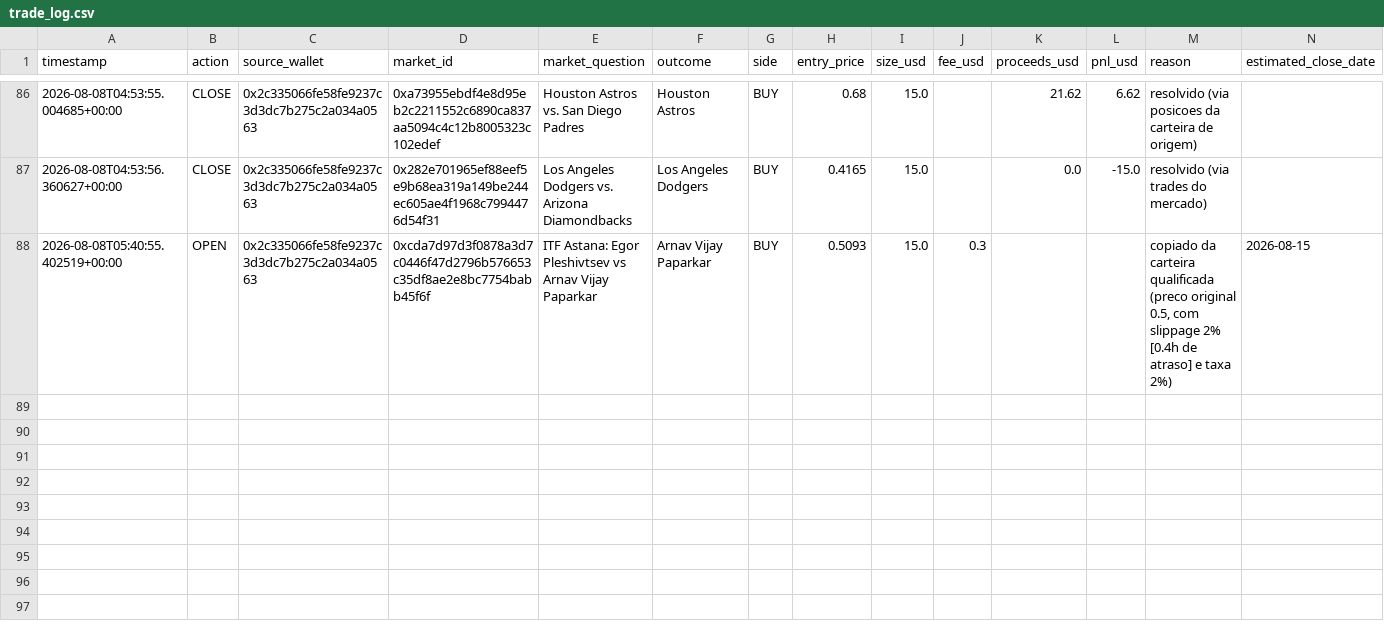
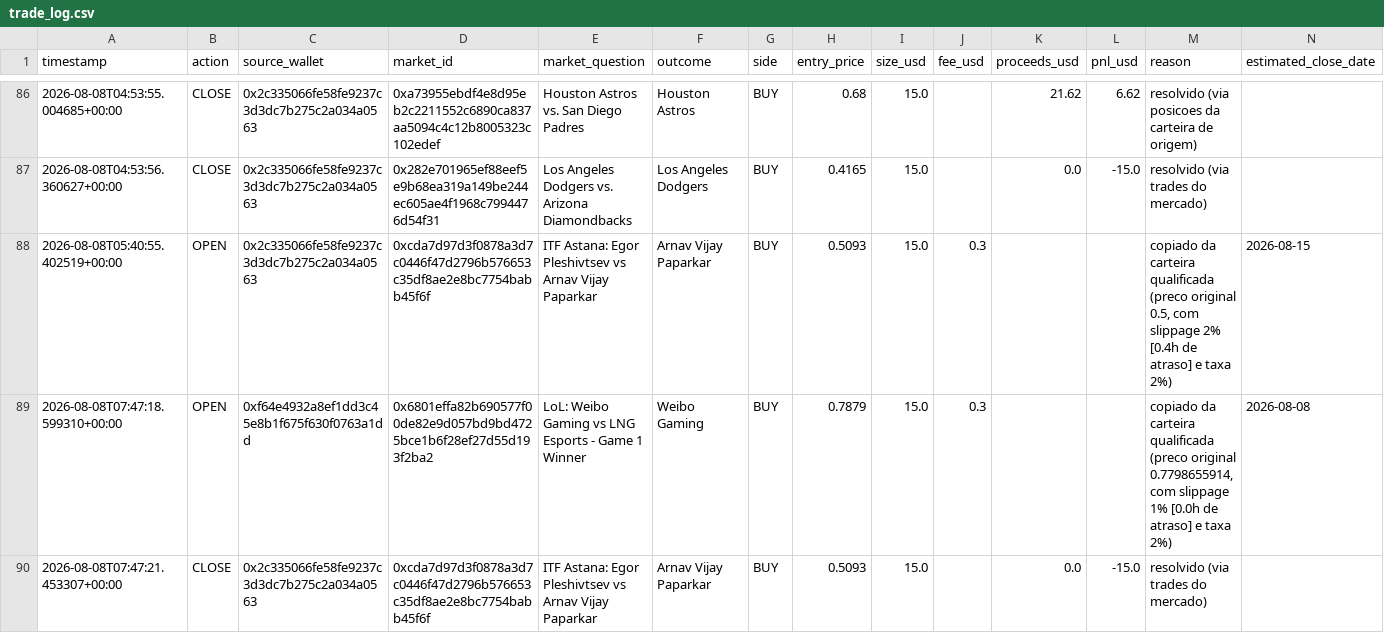
Before and after one commit to RomelNeto/testbot, a CSV file: data/trade_log.csv, drawn as a sheet; only a part is shown, gaps mark what is left out; the diff names each change by its address in the sheet, - before the commit and + after, or states it on an @@ line.

```diff
--- a/data/trade_log.csv
+++ b/data/trade_log.csv
+row 89: 2026-08-08T07:47:18.599310+00:00 | OPEN | 0xf64e4932a8ef1dd3c45e8b1f675f630f0763a1dd | 0x6801effa82b690577f00de82e9d057bd9bd4725bce1b6f28ef27d55d193f2ba2 | LoL: Weibo Gaming vs LNG Esports - Game 1 Winner | Weibo Gaming | BUY | 0.7879 | 15.0 | 0.3 |  |  | copiado da carteira qualificada (preco original 0.7798655914, com slippage 1% [0.0h de atraso] e taxa 2%) | 2026-08-08
+row 90: 2026-08-08T07:47:21.453307+00:00 | CLOSE | 0x2c335066fe58fe9237c3d3dc7b275c2a034a0563 | 0xcda7d97d3f0878a3d7c0446f47d2796b576653c35df8ae2e8bc7754babb45f6f | ITF Astana: Egor Pleshivtsev vs Arnav Vijay Paparkar | Arnav Vijay Paparkar | BUY | 0.5093 | 15.0 |  | 0.0 | -15.0 | resolvido (via trades do mercado)
```
Also changed, not shown: 3 other files.
